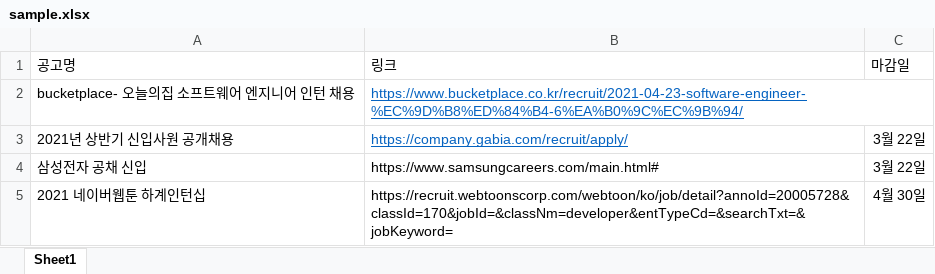
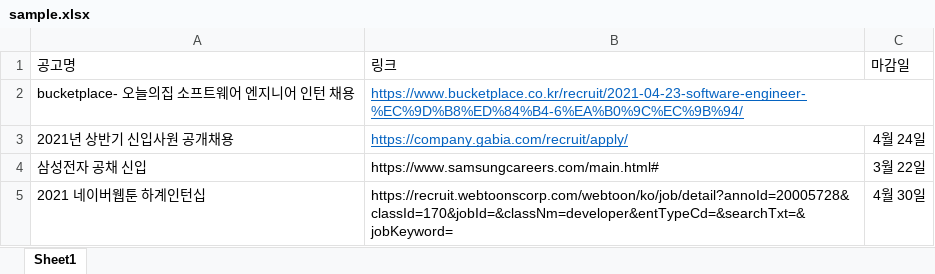
Before and after one commit to osj3474/Brave-Career-Script, an Excel workbook: src/main/sample.xlsx, sheet Sheet1, drawn as a sheet; values as stored, in another font and other column widths than the file's, no borders; the diff names each change by its address in the sheet, - before the commit and + after, or states it on an @@ line.

```diff
--- a/src/main/sample.xlsx (sheet Sheet1)
+++ b/src/main/sample.xlsx (sheet Sheet1)
-C3: 3월 22일
+C3: 4월 24일
```
Also changed, not shown: 8 other files.
